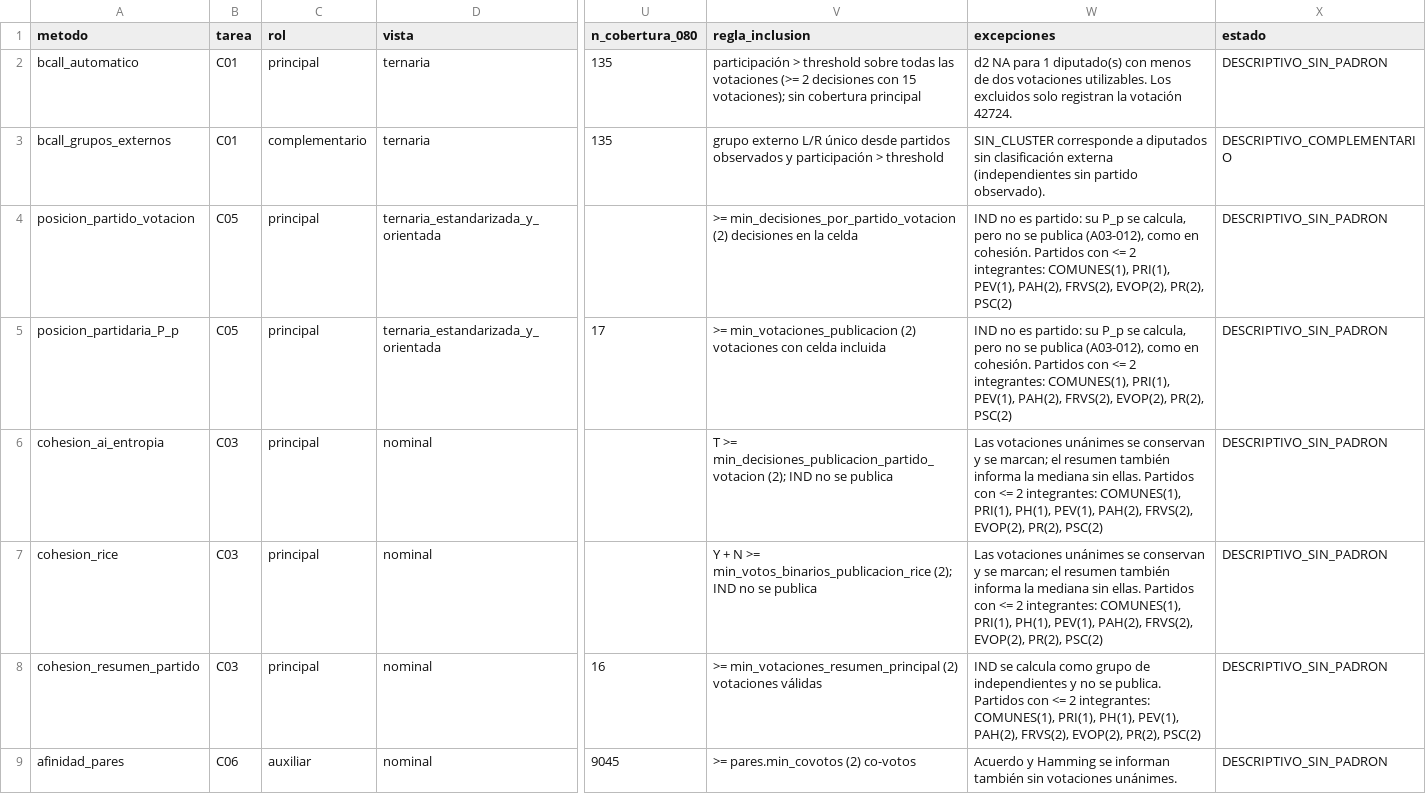
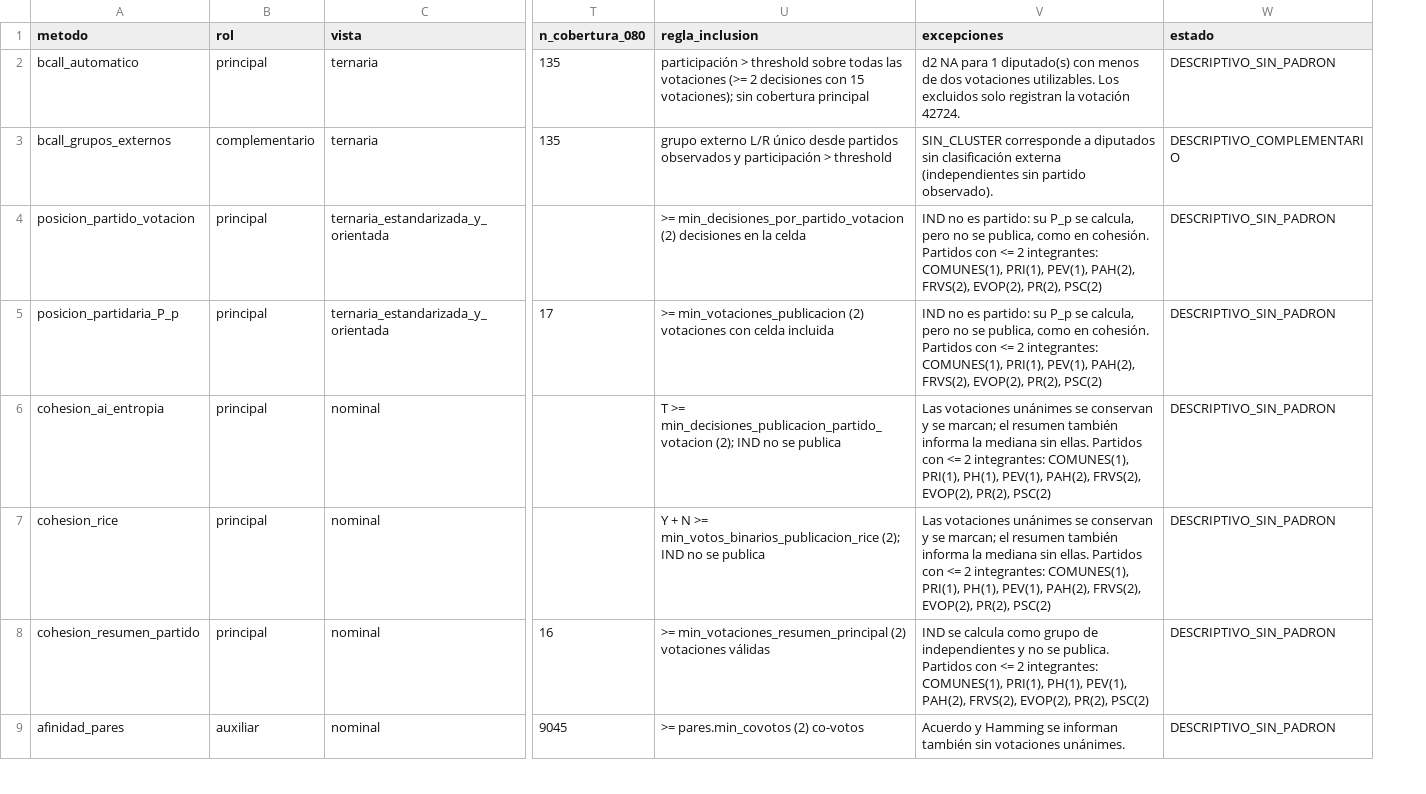
Before and after one commit to joserodriguezc/grupo_1_programacion_ciencia_datos, a CSV file: F4/data/reports/universo_por_metodo.csv, drawn as a sheet; only a part is shown, gaps mark what is left out; removed rows and columns are numbered as before the commit, all else as after; the diff names each change by its address in the sheet, - before the commit and + after, or states it on an @@ line.

Commit message:
chore: eliminar los códigos internos de tareas del entregable
Las decisiones del protocolo se identifican por nombre descriptivo, las puertas pasan a universos y clasificacion_resultados, y universo_por_metodo.csv deja de incluir la columna tarea. Protocolo 0.8.1.

```diff
--- a/F4/data/reports/universo_por_metodo.csv
+++ b/F4/data/reports/universo_por_metodo.csv
-column B (tarea), rows 2-9: C01 | C01 | C05 | C05 | C03 | C03 | C03 | C06
-V4:V5 (excepciones): …no se publica (A03-012), como en…
+V4:V5 (excepciones): …no se publica, como en…
```
Also changed, not shown: 29 other files.
